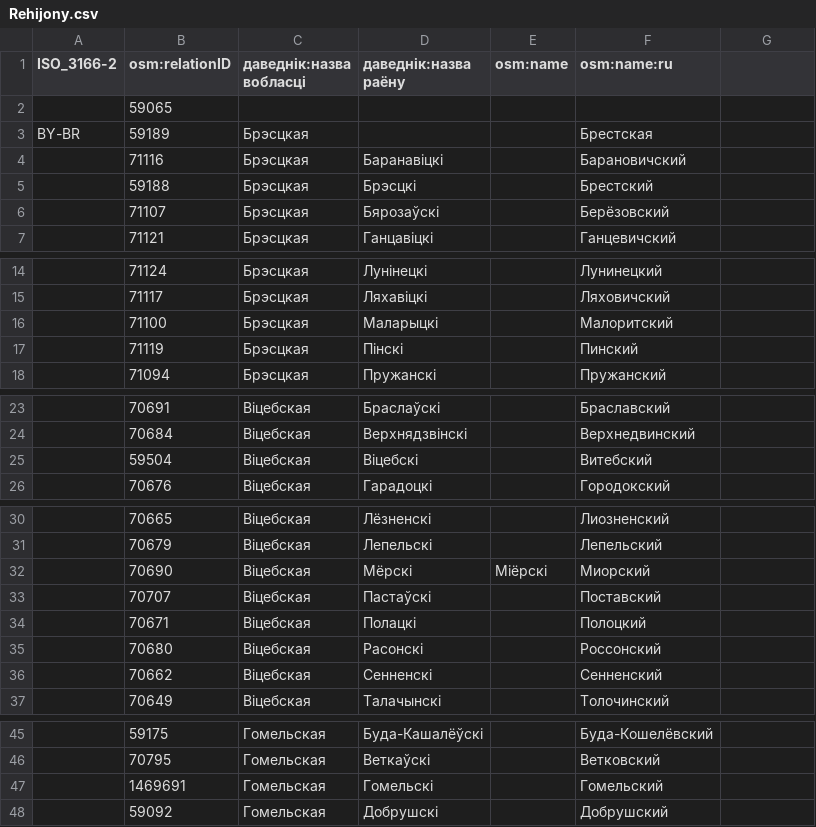
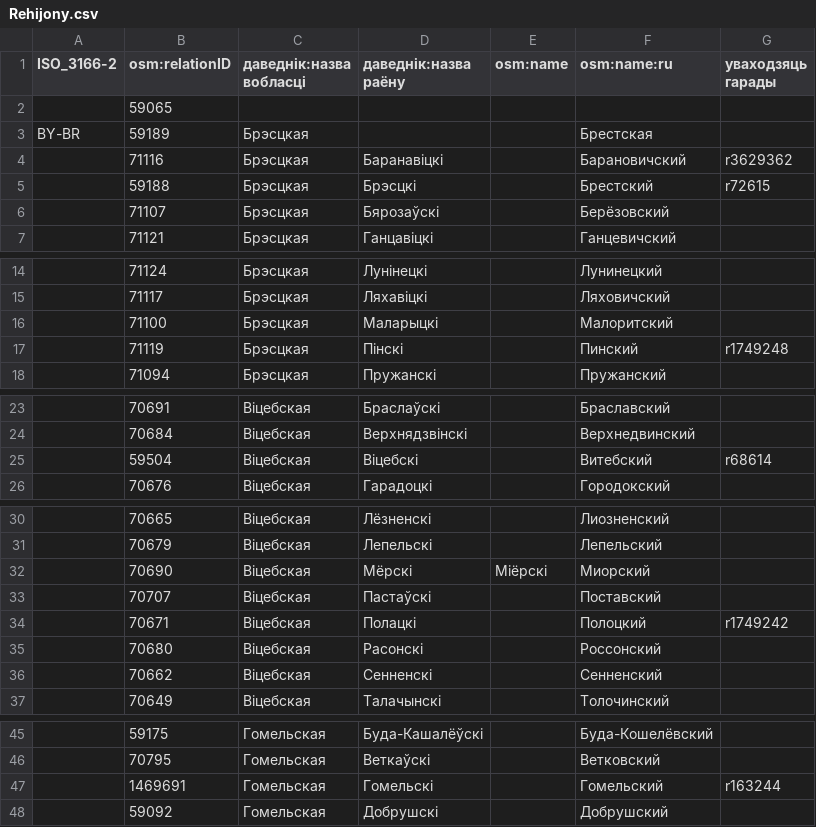
Before and after one commit to OsmBelarus/Databases, a CSV file: Daviedniki/Rehijony.csv, drawn as a sheet; only a part is shown, gaps mark what is left out; the diff covers the shown part only; the diff names each change by its address in the sheet, - before the commit and + after, or states it on an @@ line.

Commit message:
Гарады абласнога й раённага падчыненьня

```diff
--- a/Daviedniki/Rehijony.csv
+++ b/Daviedniki/Rehijony.csv
-G1: (empty)
+G1: уваходзяць гарады
-G4 (уваходзяць гарады): (empty)
+G4 (уваходзяць гарады): r3629362
-G5 (уваходзяць гарады): (empty)
+G5 (уваходзяць гарады): r72615
-G17 (уваходзяць гарады): (empty)
+G17 (уваходзяць гарады): r1749248
-G25 (уваходзяць гарады): (empty)
+G25 (уваходзяць гарады): r68614
-G34 (уваходзяць гарады): (empty)
+G34 (уваходзяць гарады): r1749242
-G47 (уваходзяць гарады): (empty)
+G47 (уваходзяць гарады): r163244
```
Also changed, not shown: 5 edited cells elsewhere in this file.
